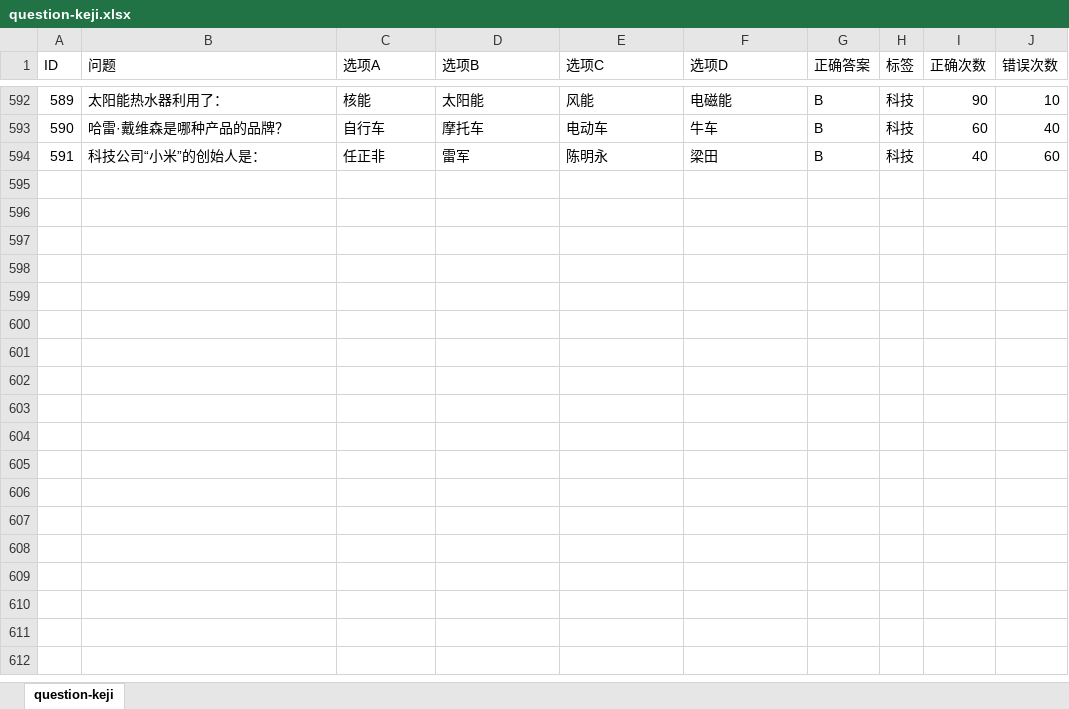
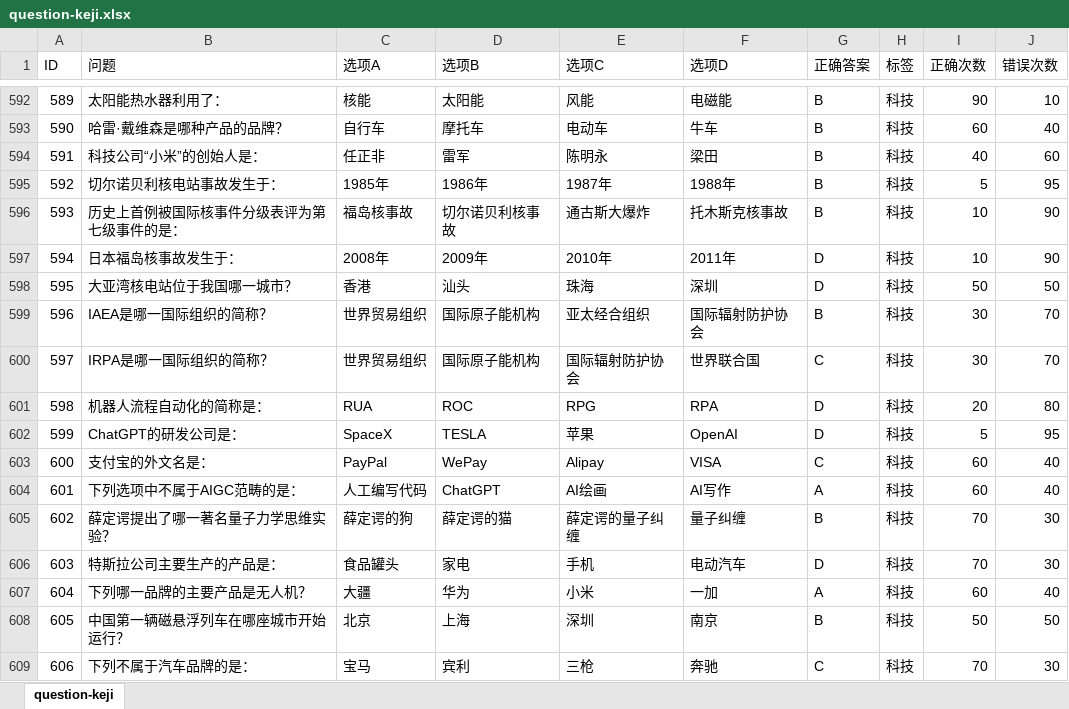
Before and after one commit to jcx6586408/cat_game_server, an Excel workbook: table/question/question-keji.xlsx, sheet question-keji, drawn as a sheet; only a part is shown, gaps mark what is left out; values as stored, in another font and other column widths than the file's, no borders; the diff names each change by its address in the sheet, - before the commit and + after, or states it on an @@ line.

```diff
--- a/table/question/question-keji.xlsx (sheet question-keji)
+++ b/table/question/question-keji.xlsx (sheet question-keji)
+row 595: 592 | 切尔诺贝利核电站事故发生于： | 1985年 | 1986年 | 1987年 | 1988年 | B | 科技 | 5 | 95
+row 596: 593 | 历史上首例被国际核事件分级表评为第七级事件的是： | 福岛核事故 | 切尔诺贝利核事故 | 通古斯大爆炸 | 托木斯克核事故 | B | 科技 | 10 | 90
+row 597: 594 | 日本福岛核事故发生于： | 2008年 | 2009年 | 2010年 | 2011年 | D | 科技 | 10 | 90
+row 598: 595 | 大亚湾核电站位于我国哪一城市？ | 香港 | 汕头 | 珠海 | 深圳 | D | 科技 | 50 | 50
+row 599: 596 | IAEA是哪一国际组织的简称？ | 世界贸易组织 | 国际原子能机构 | 亚太经合组织 | 国际辐射防护协会 | B | 科技 | 30 | 70
+row 600: 597 | IRPA是哪一国际组织的简称？ | 世界贸易组织 | 国际原子能机构 | 国际辐射防护协会 | 世界联合国 | C | 科技 | 30 | 70
+row 601: 598 | 机器人流程自动化的简称是： | RUA | ROC | RPG | RPA | D | 科技 | 20 | 80
+row 602: 599 | ChatGPT的研发公司是： | SpaceX | TESLA | 苹果 | OpenAI | D | 科技 | 5 | 95
+row 603: 600 | 支付宝的外文名是： | PayPal | WePay | Alipay | VISA | C | 科技 | 60 | 40
+row 604: 601 | 下列选项中不属于AIGC范畴的是： | 人工编写代码 | ChatGPT | AI绘画 | AI写作 | A | 科技 | 60 | 40
+row 605: 602 | 薛定谔提出了哪一著名量子力学思维实验？ | 薛定谔的狗 | 薛定谔的猫 | 薛定谔的量子纠缠 | 量子纠缠 | B | 科技 | 70 | 30
+row 606: 603 | 特斯拉公司主要生产的产品是： | 食品罐头 | 家电 | 手机 | 电动汽车 | D | 科技 | 70 | 30
+row 607: 604 | 下列哪一品牌的主要产品是无人机？ | 大疆 | 华为 | 小米 | 一加 | A | 科技 | 60 | 40
+row 608: 605 | 中国第一辆磁悬浮列车在哪座城市开始运行？ | 北京 | 上海 | 深圳 | 南京 | B | 科技 | 50 | 50
+row 609: 606 | 下列不属于汽车品牌的是： | 宝马 | 宾利 | 三枪 | 奔驰 | C | 科技 | 70 | 30
```
Also changed, not shown: table/question/question-fagui.xlsx, table/question/question-lishi.xlsx, 36 other files.
